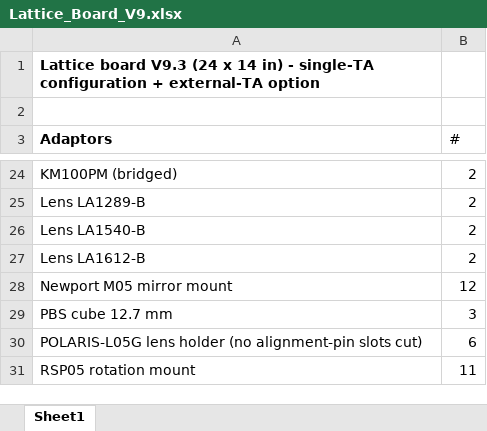
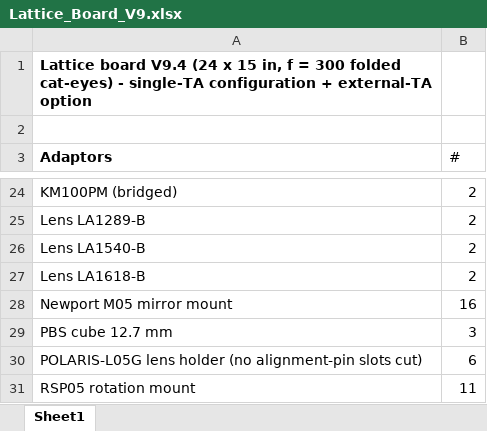
Before and after one commit to hybrid-lab/PyOpticL_Rubidium_System, an Excel workbook: Production/LatticeBoardV9/Lattice_Board_V9.xlsx, sheet Sheet1, drawn as a sheet; only a part is shown, gaps mark what is left out; values as stored, in another font and other column widths than the file's, no borders; the diff covers the shown part only; the diff names each change by its address in the sheet, - before the commit and + after, or states it on an @@ line.

```diff
--- a/Production/LatticeBoardV9/Lattice_Board_V9.xlsx (sheet Sheet1)
+++ b/Production/LatticeBoardV9/Lattice_Board_V9.xlsx (sheet Sheet1)
-A1 (Adaptors): Lattice board V9.3 (24 x 14 in) - single-TA…
+A1 (Adaptors): Lattice board V9.4 (24 x 15 in, f = 300 folded cat-eyes) - single-TA…
-A27 (Adaptors): Lens LA1612-B
+A27 (Adaptors): Lens LA1618-B
-B28 (#): 12
+B28 (#): 16
```
Also changed, not shown: 2 added rows and 8 edited cells elsewhere in this sheet, 25 other files.
